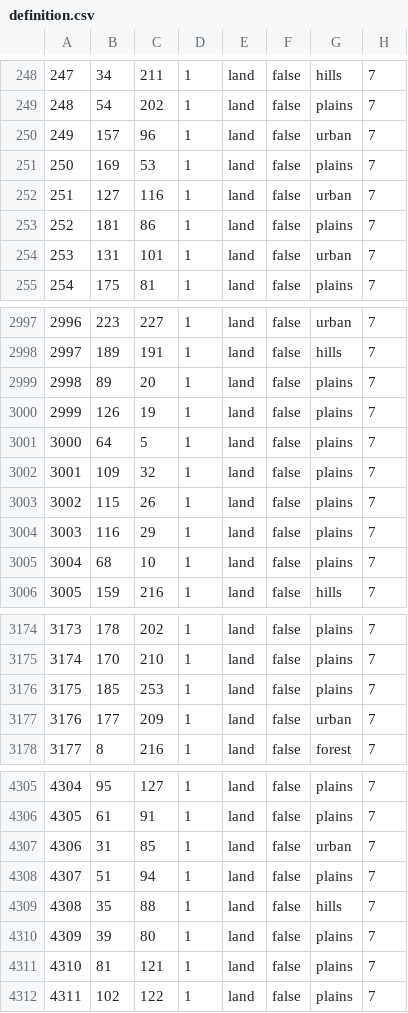
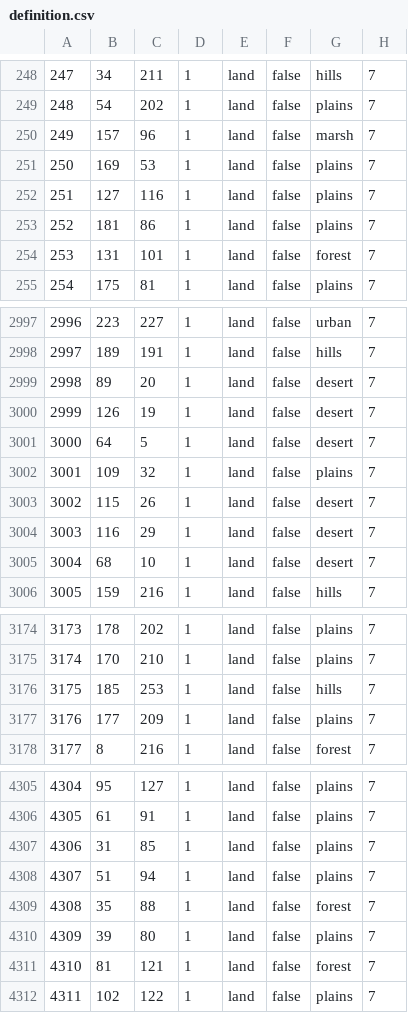
Before and after one commit to hoi4-modding-den/Dens-Fantasy-World, a CSV file: map/definition.csv, drawn as a sheet; only a part is shown, gaps mark what is left out; the diff covers the shown part only.

```diff
--- a/map/definition.csv
+++ b/map/definition.csv
@@ -249,7 +249,7 @@
 248;54;202;1;land;false;plains;7
-249;157;96;1;land;false;urban;7
+249;157;96;1;land;false;marsh;7
 250;169;53;1;land;false;plains;7
-251;127;116;1;land;false;urban;7
+251;127;116;1;land;false;plains;7
 252;181;86;1;land;false;plains;7
-253;131;101;1;land;false;urban;7
+253;131;101;1;land;false;forest;7
 254;175;81;1;land;false;plains;7
@@ -2998,9 +2998,9 @@
 2997;189;191;1;land;false;hills;7
-2998;89;20;1;land;false;plains;7
-2999;126;19;1;land;false;plains;7
-3000;64;5;1;land;false;plains;7
+2998;89;20;1;land;false;desert;7
+2999;126;19;1;land;false;desert;7
+3000;64;5;1;land;false;desert;7
 3001;109;32;1;land;false;plains;7
-3002;115;26;1;land;false;plains;7
-3003;116;29;1;land;false;plains;7
-3004;68;10;1;land;false;plains;7
+3002;115;26;1;land;false;desert;7
+3003;116;29;1;land;false;desert;7
+3004;68;10;1;land;false;desert;7
 3005;159;216;1;land;false;hills;7
@@ -3175,4 +3175,4 @@
 3174;170;210;1;land;false;plains;7
-3175;185;253;1;land;false;plains;7
-3176;177;209;1;land;false;urban;7
+3175;185;253;1;land;false;hills;7
+3176;177;209;1;land;false;plains;7
 3177;8;216;1;land;false;forest;7
@@ -4306,7 +4306,7 @@
 4305;61;91;1;land;false;plains;7
-4306;31;85;1;land;false;urban;7
+4306;31;85;1;land;false;plains;7
 4307;51;94;1;land;false;plains;7
-4308;35;88;1;land;false;hills;7
+4308;35;88;1;land;false;forest;7
 4309;39;80;1;land;false;plains;7
-4310;81;121;1;land;false;plains;7
+4310;81;121;1;land;false;forest;7
 4311;102;122;1;land;false;plains;7
```
Also changed, not shown: 46 edited cells elsewhere in this file, 40 other files.
